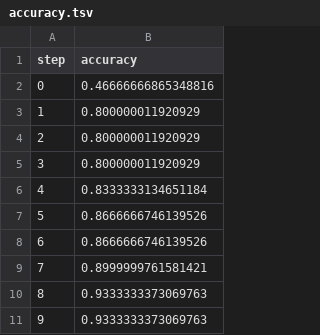
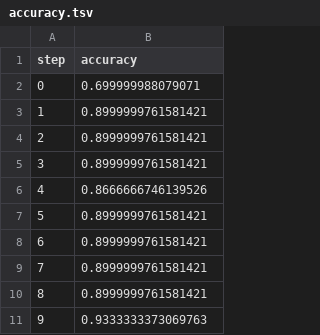
Before and after one commit to Mooncake911/example-dvc-experiments, a TSV file: dvclive/plots/metrics/eval/accuracy.tsv, drawn as a sheet.

```diff
--- a/dvclive/plots/metrics/eval/accuracy.tsv
+++ b/dvclive/plots/metrics/eval/accuracy.tsv
@@ -1,11 +1,11 @@
 step	accuracy
-0	0.46666666865348816
-1	0.800000011920929
-2	0.800000011920929
-3	0.800000011920929
-4	0.8333333134651184
-5	0.8666666746139526
-6	0.8666666746139526
+0	0.699999988079071
+1	0.8999999761581421
+2	0.8999999761581421
+3	0.8999999761581421
+4	0.8666666746139526
+5	0.8999999761581421
+6	0.8999999761581421
 7	0.8999999761581421
-8	0.9333333373069763
+8	0.8999999761581421
 9	0.9333333373069763
```
Also changed, not shown: dvclive/plots/metrics/eval/loss.tsv, dvclive/plots/metrics/eval/mae.tsv, 6 other files.
